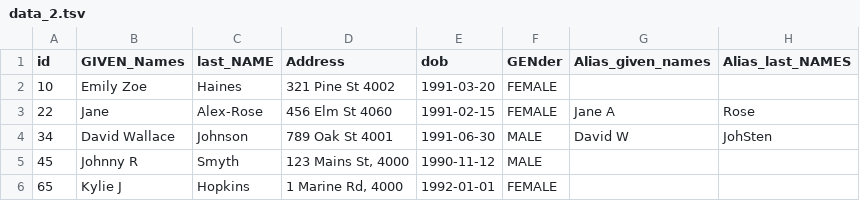
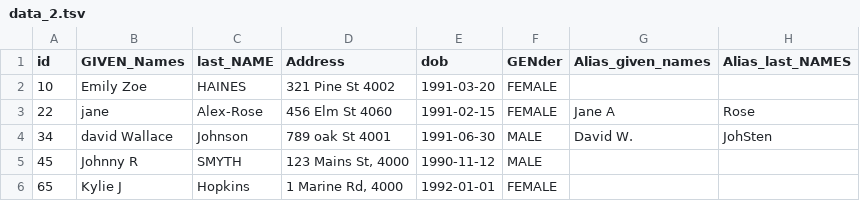
Before and after one commit to KyleHaynes/r_linkage_example, a TSV file: data_2.tsv, drawn as a sheet; the diff names each change by its address in the sheet, - before the commit and + after, or states it on an @@ line.

Commit message:
Update data_2.tsv

```diff
--- a/data_2.tsv
+++ b/data_2.tsv
-C2 (last_NAME): Haines
+C2 (last_NAME): HAINES
-B3 (GIVEN_Names): Jane
+B3 (GIVEN_Names): jane
-B4 (GIVEN_Names): David Wallace
+B4 (GIVEN_Names): david Wallace
-D4 (Address): 789 Oak St 4001
+D4 (Address): 789 oak St 4001
-G4 (Alias_given_names): David W
+G4 (Alias_given_names): David W.
-C5 (last_NAME): Smyth
+C5 (last_NAME): SMYTH
```
